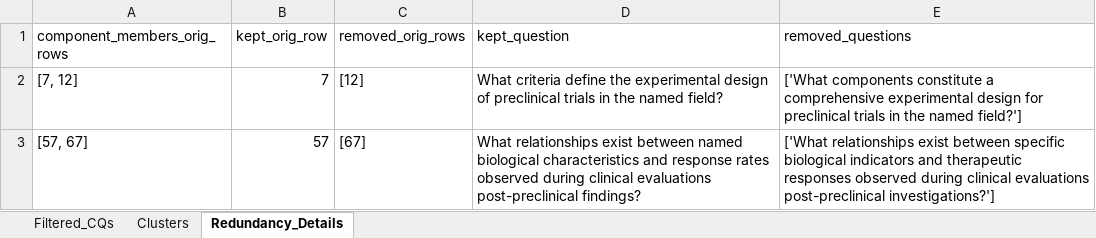
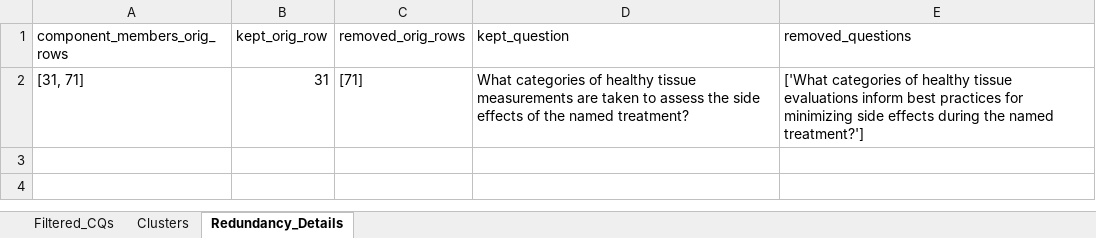
Before and after one commit to zbmed-semtec/CQ-Generation-Framework, an Excel workbook: CQ_Generation_Framework/output/joint_filtered_cqs_20260722_174443.xlsx, sheet Redundancy_Details, drawn as a sheet; values as stored, in another font and other column widths than the file's, no borders; removed rows and columns are numbered as before the commit, all else as after; the diff names each change by its address in the sheet, - before the commit and + after, or states it on an @@ line.

```diff
--- a/CQ_Generation_Framework/output/joint_filtered_cqs_20260722_174443.xlsx (sheet Redundancy_Details)
+++ b/CQ_Generation_Framework/output/joint_filtered_cqs_20260722_174443.xlsx (sheet Redundancy_Details)
-row 2: [7, 12] | 7 | [12] | What criteria define the experimental design of preclinical trials in the named field? | ['What components constitute a comprehensive experimental design for preclinical trials in the named field?']
-row 3: [57, 67] | 57 | [67] | What relationships exist between named biological characteristics and response rates observed during clinical evaluations post-preclinical findings? | ['What relationships exist between specific biological indicators and therapeutic responses observed during clinical evaluations post-preclinical investigations?']
+row 2: [31, 71] | 31 | [71] | What categories of healthy tissue measurements are taken to assess the side effects of the named treatment? | ['What categories of healthy tissue evaluations inform best practices for minimizing side effects during the named treatment?']
```
Also changed, not shown: sheet Filtered_CQs, sheet Clusters, CQ_Generation_Framework/output/domain_info.xlsx, CQ_Generation_Framework/output/llm_input_springer_20260722_174443.xlsx, 40 other files.
